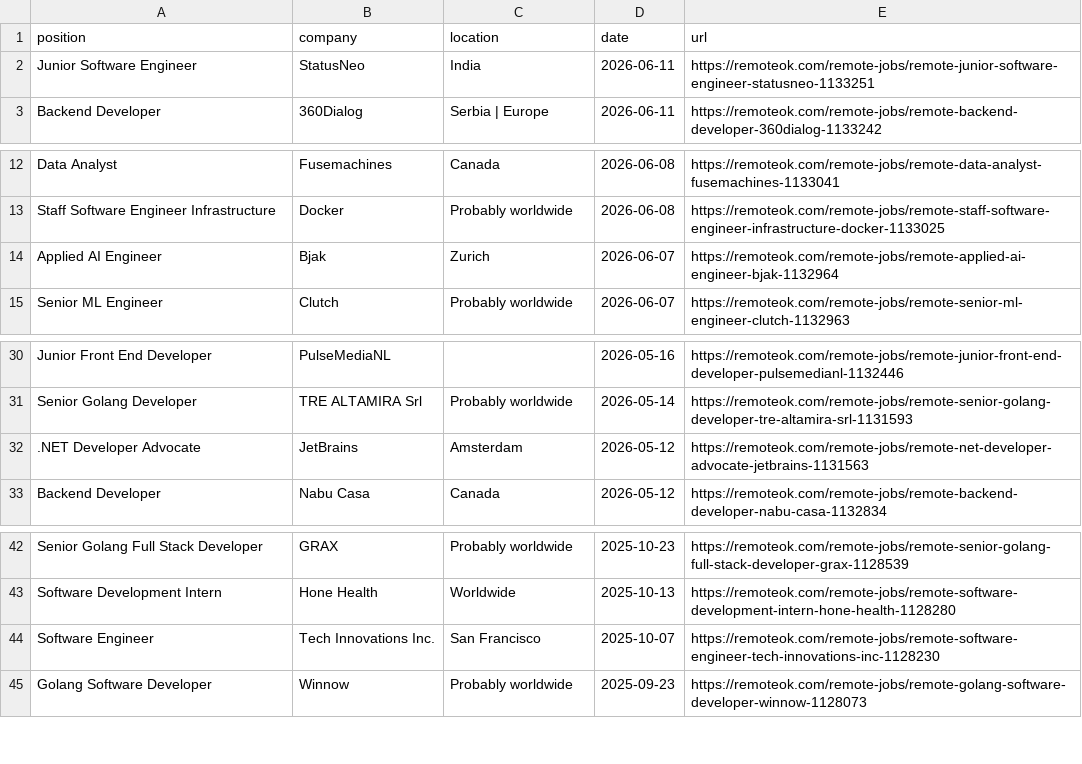
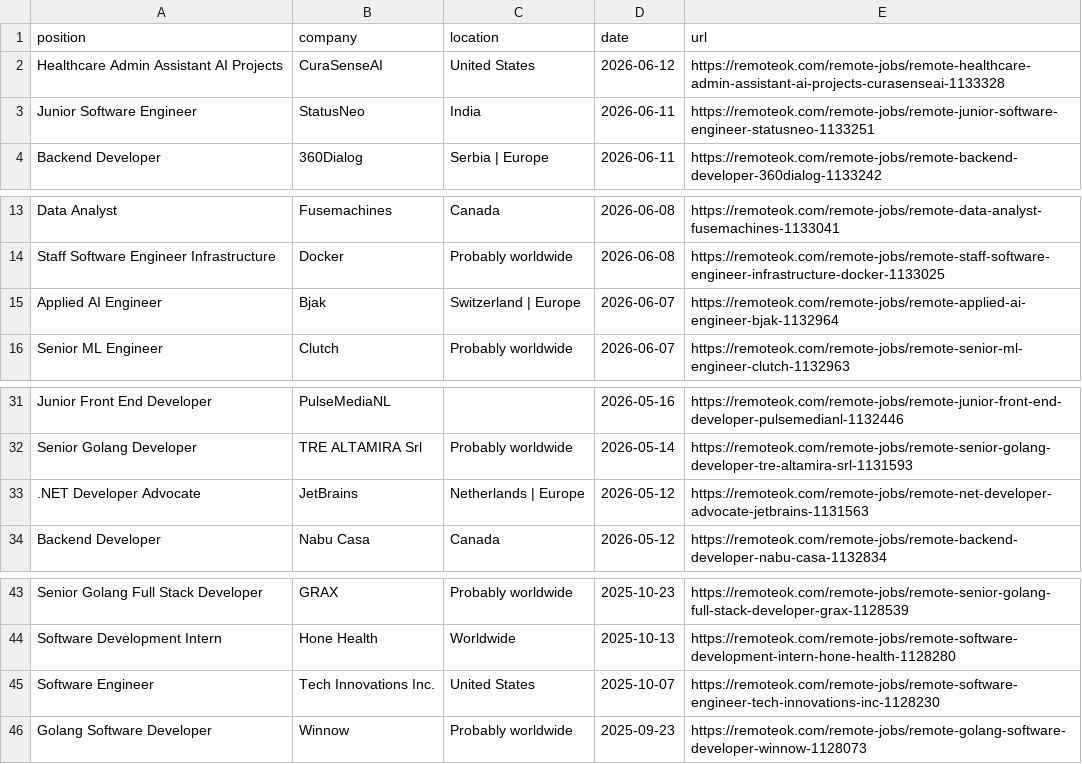
Before and after one commit to PuriphatXXVII/jobradar-ai, a CSV file: remote-dev-jobs.csv, drawn as a sheet; only a part is shown, gaps mark what is left out.

```diff
--- a/remote-dev-jobs.csv
+++ b/remote-dev-jobs.csv
@@ -1,2 +1,3 @@
 position,company,location,date,url
+"Healthcare Admin Assistant AI Projects","CuraSenseAI","United States","2026-06-12","https://remoteok.com/remote-jobs/remote-healthcare-admin-assistant-ai-projects-curasenseai-1133328"
 "Junior Software Engineer","StatusNeo","India","2026-06-11","https://remoteok.com/remote-jobs/remote-junior-software-engineer-statusneo-1133251"
@@ -13,3 +14,3 @@
 "Staff Software Engineer Infrastructure","Docker","Probably worldwide","2026-06-08","https://remoteok.com/remote-jobs/remote-staff-software-engineer-infrastructure-docker-1133025"
-"Applied AI Engineer","Bjak","Zurich","2026-06-07","https://remoteok.com/remote-jobs/remote-applied-ai-engineer-bjak-1132964"
+"Applied AI Engineer","Bjak","Switzerland | Europe","2026-06-07","https://remoteok.com/remote-jobs/remote-applied-ai-engineer-bjak-1132964"
 "Senior ML Engineer","Clutch","Probably worldwide","2026-06-07","https://remoteok.com/remote-jobs/remote-senior-ml-engineer-clutch-1132963"
@@ -31,3 +32,3 @@
 "Senior Golang Developer","TRE ALTAMIRA Srl","Probably worldwide","2026-05-14","https://remoteok.com/remote-jobs/remote-senior-golang-developer-tre-altamira-srl-1131593"
-".NET Developer Advocate","JetBrains","Amsterdam","2026-05-12","https://remoteok.com/remote-jobs/remote-net-developer-advocate-jetbrains-1131563"
+".NET Developer Advocate","JetBrains","Netherlands | Europe","2026-05-12","https://remoteok.com/remote-jobs/remote-net-developer-advocate-jetbrains-1131563"
 "Backend Developer","Nabu Casa","Canada","2026-05-12","https://remoteok.com/remote-jobs/remote-backend-developer-nabu-casa-1132834"
@@ -43,3 +44,3 @@
 "Software Development Intern","Hone Health","Worldwide","2025-10-13","https://remoteok.com/remote-jobs/remote-software-development-intern-hone-health-1128280"
-"Software Engineer","Tech Innovations Inc.","San Francisco","2025-10-07","https://remoteok.com/remote-jobs/remote-software-engineer-tech-innovations-inc-1128230"
+"Software Engineer","Tech Innovations Inc.","United States","2025-10-07","https://remoteok.com/remote-jobs/remote-software-engineer-tech-innovations-inc-1128230"
 "Golang Software Developer","Winnow","Probably worldwide","2025-09-23","https://remoteok.com/remote-jobs/remote-golang-software-developer-winnow-1128073"
```
Also changed, not shown: ranked-jobs.csv, 2 other files.
